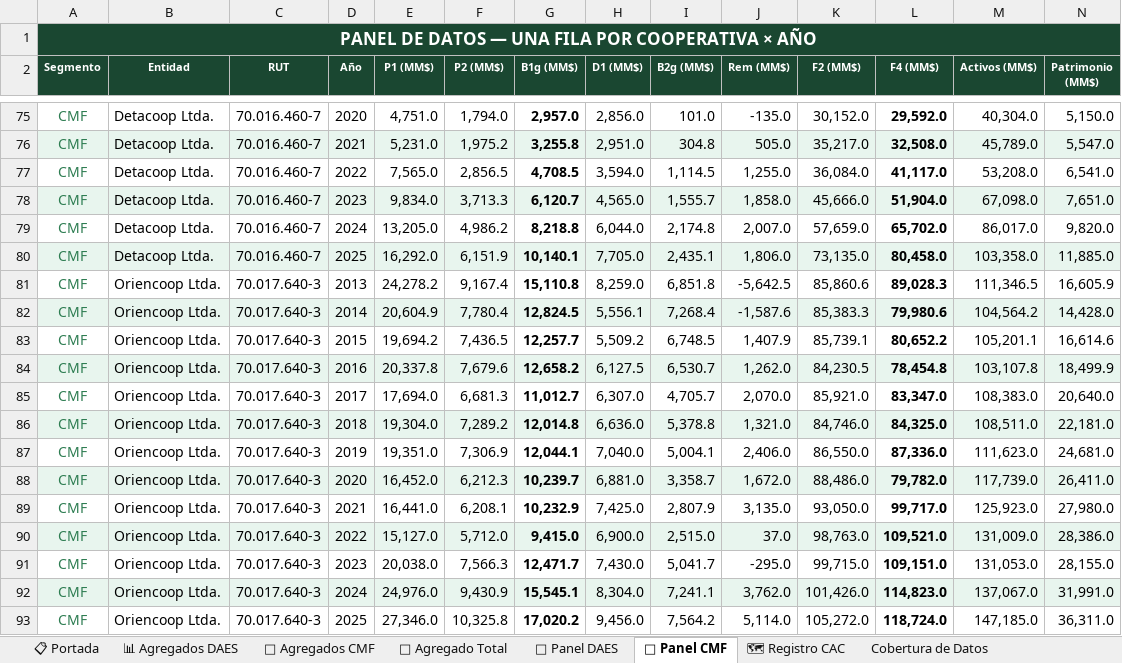
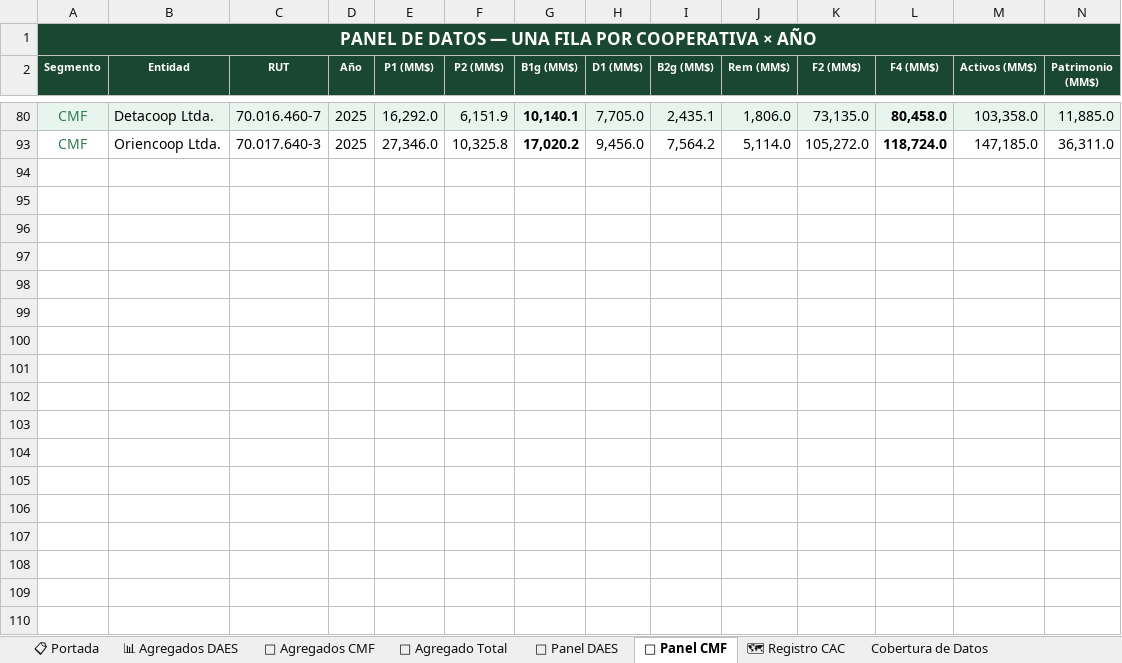
Before and after one commit to Iureta1/Dashboard_HuellaSocial, an Excel workbook: HuellaSocial_Consolidado.xlsx, sheet 📁 Panel CMF, drawn as a sheet; only a part is shown, gaps mark what is left out; values as stored, in another font and other column widths than the file's, no borders; rows hold the shown columns only; the diff covers the shown part only; the diff names each change by its address in the sheet, - before the commit and + after, or states it on an @@ line.

```diff
--- a/HuellaSocial_Consolidado.xlsx (sheet 📁 Panel CMF)
+++ b/HuellaSocial_Consolidado.xlsx (sheet 📁 Panel CMF)
@@ row 75 hidden: CMF | Detacoop Ltda. | 70.016.460-7 | 2020 | 4,751.0 | 1,794.0 | 2,957.0 | 2,856.0 | 101.0 | -135.0 | 30,152.0 | 29,592.0 | 40,304.0 | 5,150.0 @@
@@ row 76 hidden: CMF | Detacoop Ltda. | 70.016.460-7 | 2021 | 5,231.0 | 1,975.2 | 3,255.8 | 2,951.0 | 304.8 | 505.0 | 35,217.0 | 32,508.0 | 45,789.0 | 5,547.0 @@
@@ row 77 hidden: CMF | Detacoop Ltda. | 70.016.460-7 | 2022 | 7,565.0 | 2,856.5 | 4,708.5 | 3,594.0 | 1,114.5 | 1,255.0 | 36,084.0 | 41,117.0 | 53,208.0 | 6,541.0 @@
@@ row 78 hidden: CMF | Detacoop Ltda. | 70.016.460-7 | 2023 | 9,834.0 | 3,713.3 | 6,120.7 | 4,565.0 | 1,555.7 | 1,858.0 | 45,666.0 | 51,904.0 | 67,098.0 | 7,651.0 @@
@@ row 79 hidden: CMF | Detacoop Ltda. | 70.016.460-7 | 2024 | 13,205.0 | 4,986.2 | 8,218.8 | 6,044.0 | 2,174.8 | 2,007.0 | 57,659.0 | 65,702.0 | 86,017.0 | 9,820.0 @@
@@ row 81 hidden: CMF | Oriencoop Ltda. | 70.017.640-3 | 2013 | 24,278.2 | 9,167.4 | 15,110.8 | 8,259.0 | 6,851.8 | -5,642.5 | 85,860.6 | 89,028.3 | 111,346.5 | 16,605.9 @@
@@ row 82 hidden: CMF | Oriencoop Ltda. | 70.017.640-3 | 2014 | 20,604.9 | 7,780.4 | 12,824.5 | 5,556.1 | 7,268.4 | -1,587.6 | 85,383.3 | 79,980.6 | 104,564.2 | 14,428.0 @@
@@ row 83 hidden: CMF | Oriencoop Ltda. | 70.017.640-3 | 2015 | 19,694.2 | 7,436.5 | 12,257.7 | 5,509.2 | 6,748.5 | 1,407.9 | 85,739.1 | 80,652.2 | 105,201.1 | 16,614.6 @@
@@ row 84 hidden: CMF | Oriencoop Ltda. | 70.017.640-3 | 2016 | 20,337.8 | 7,679.6 | 12,658.2 | 6,127.5 | 6,530.7 | 1,262.0 | 84,230.5 | 78,454.8 | 103,107.8 | 18,499.9 @@
@@ row 85 hidden: CMF | Oriencoop Ltda. | 70.017.640-3 | 2017 | 17,694.0 | 6,681.3 | 11,012.7 | 6,307.0 | 4,705.7 | 2,070.0 | 85,921.0 | 83,347.0 | 108,383.0 | 20,640.0 @@
@@ row 86 hidden: CMF | Oriencoop Ltda. | 70.017.640-3 | 2018 | 19,304.0 | 7,289.2 | 12,014.8 | 6,636.0 | 5,378.8 | 1,321.0 | 84,746.0 | 84,325.0 | 108,511.0 | 22,181.0 @@
@@ row 87 hidden: CMF | Oriencoop Ltda. | 70.017.640-3 | 2019 | 19,351.0 | 7,306.9 | 12,044.1 | 7,040.0 | 5,004.1 | 2,406.0 | 86,550.0 | 87,336.0 | 111,623.0 | 24,681.0 @@
@@ row 88 hidden: CMF | Oriencoop Ltda. | 70.017.640-3 | 2020 | 16,452.0 | 6,212.3 | 10,239.7 | 6,881.0 | 3,358.7 | 1,672.0 | 88,486.0 | 79,782.0 | 117,739.0 | 26,411.0 @@
@@ row 89 hidden: CMF | Oriencoop Ltda. | 70.017.640-3 | 2021 | 16,441.0 | 6,208.1 | 10,232.9 | 7,425.0 | 2,807.9 | 3,135.0 | 93,050.0 | 99,717.0 | 125,923.0 | 27,980.0 @@
@@ row 90 hidden: CMF | Oriencoop Ltda. | 70.017.640-3 | 2022 | 15,127.0 | 5,712.0 | 9,415.0 | 6,900.0 | 2,515.0 | 37.0 | 98,763.0 | 109,521.0 | 131,009.0 | 28,386.0 @@
@@ row 91 hidden: CMF | Oriencoop Ltda. | 70.017.640-3 | 2023 | 20,038.0 | 7,566.3 | 12,471.7 | 7,430.0 | 5,041.7 | -295.0 | 99,715.0 | 109,151.0 | 131,053.0 | 28,155.0 @@
@@ row 92 hidden: CMF | Oriencoop Ltda. | 70.017.640-3 | 2024 | 24,976.0 | 9,430.9 | 15,545.1 | 8,304.0 | 7,241.1 | 3,762.0 | 101,426.0 | 114,823.0 | 137,067.0 | 31,991.0 @@
```
Also changed, not shown: 67 hidden or unhidden rows elsewhere in this sheet, sheet 📁 Panel DAES, Consolidado_cooperativas.xlsx, 1 other file.
